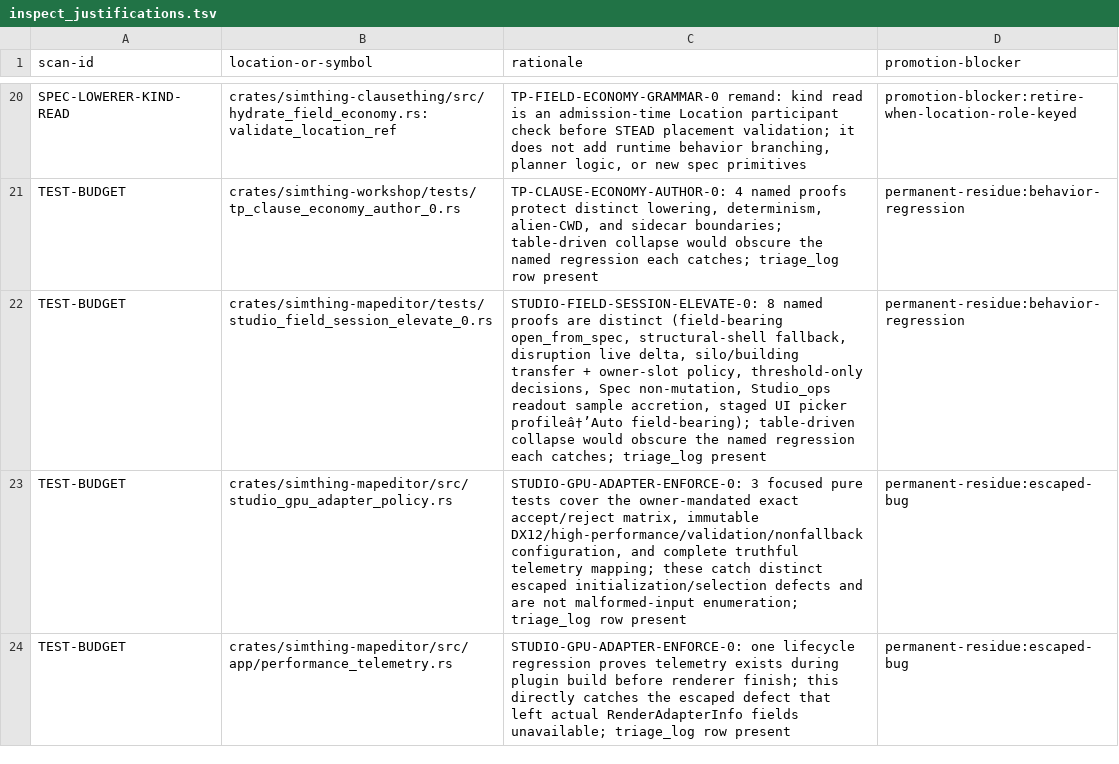
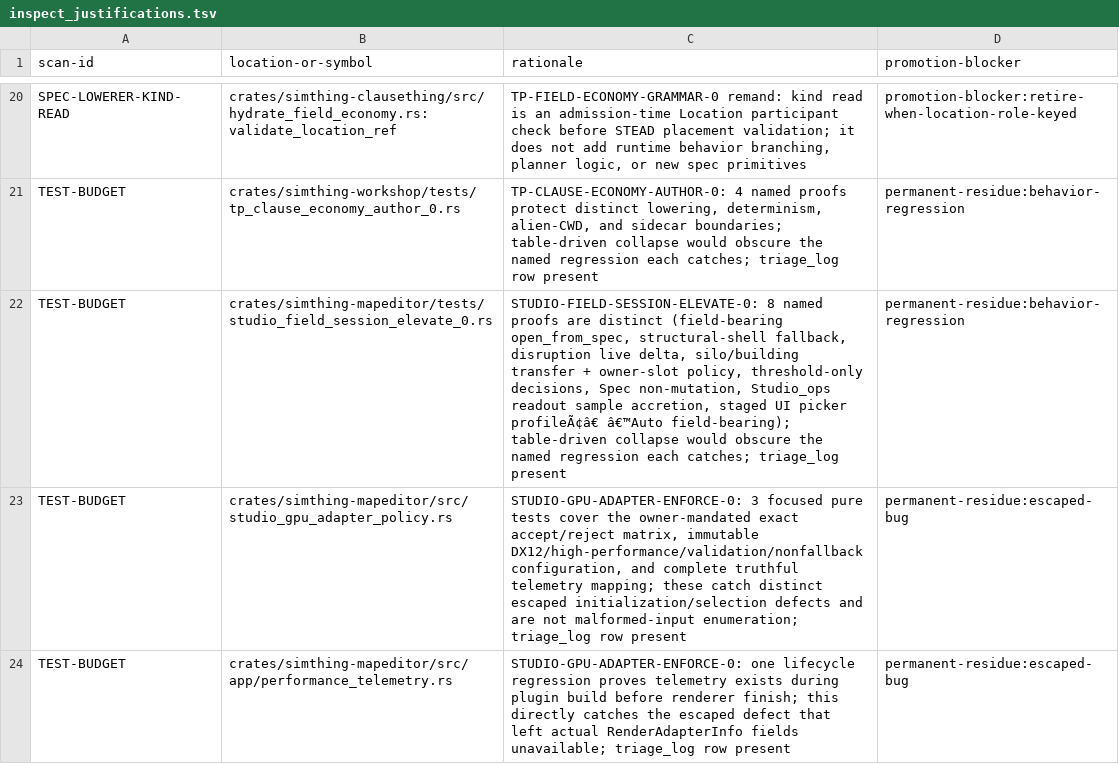
Before and after one commit to khorum08/SimThing, a TSV file: scripts/ci/inspect_justifications.tsv, drawn as a sheet; only a part is shown, gaps mark what is left out; the diff covers the shown part only.

```diff
--- a/scripts/ci/inspect_justifications.tsv
+++ b/scripts/ci/inspect_justifications.tsv
@@ -21,3 +21,3 @@ SPEC-LOWERER-KIND-READ | crates/simthing-clausething/src/hydrate_field_economy.r
 TEST-BUDGET | crates/simthing-workshop/tests/tp_clause_economy_author_0.rs | TP-CLAUSE-ECONOMY-AUTHOR-0: 4 named proofs protect distinct lowering, determinism, alien-CWD, and sidecar boundaries; table-driven collapse would obscure the named regression each catches; triage_log row present | permanent-residue:behavior-regression
-TEST-BUDGET | crates/simthing-mapeditor/tests/studio_field_session_elevate_0.rs | STUDIO-FIELD-SESSION-ELEVATE-0: 8 named proofs are distinct (field-bearing open_from_spec, structural-shell fallback, disruption live delta, silo/building transfer + owner-slot policy, threshold-only decisions, Spec non-mutation, Studio_ops readout sample accretion, staged UI picker profileâ†’Auto field-bearing); table-driven collapse would obscure the named regression each catches; triage_log present | permanent-residue:behavior-regression
+TEST-BUDGET | crates/simthing-mapeditor/tests/studio_field_session_elevate_0.rs | STUDIO-FIELD-SESSION-ELEVATE-0: 8 named proofs are distinct (field-bearing open_from_spec, structural-shell fallback, disruption live delta, silo/building transfer + owner-slot policy, threshold-only decisions, Spec non-mutation, Studio_ops readout sample accretion, staged UI picker profileÃ¢â€ â€™Auto field-bearing); table-driven collapse would obscure the named regression each catches; triage_log present | permanent-residue:behavior-regression
 TEST-BUDGET | crates/simthing-mapeditor/src/studio_gpu_adapter_policy.rs | STUDIO-GPU-ADAPTER-ENFORCE-0: 3 focused pure tests cover the owner-mandated exact accept/reject matrix, immutable DX12/high-performance/validation/nonfallback configuration, and complete truthful telemetry mapping; these catch distinct escaped initialization/selection defects and are not malformed-input enumeration; triage_log row present | permanent-residue:escaped-bug
```
Also changed, not shown: 1 removed row and 2 edited cells elsewhere in this file, scripts/ci/test_inventory.tsv, scripts/ci/triage_log.tsv, 8 other files.
